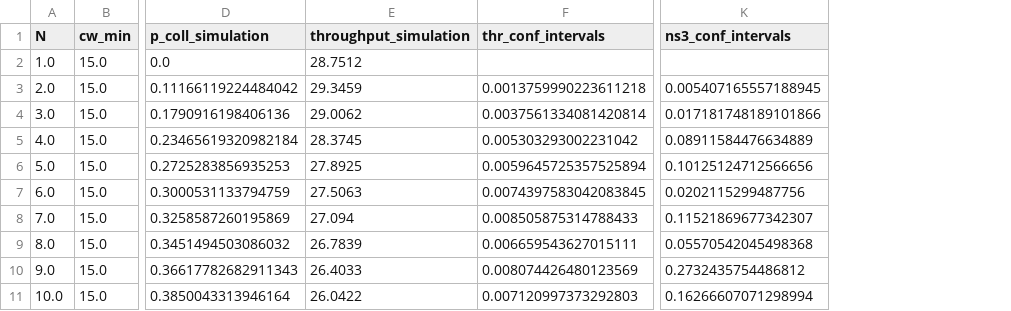
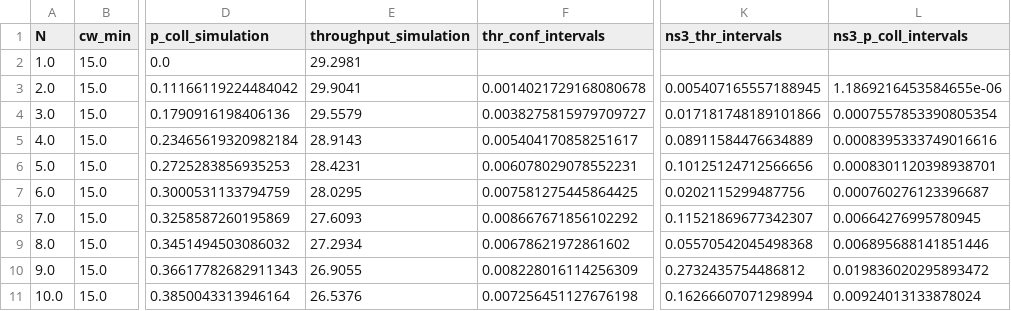
Before and after one commit to cecyliaborek/DCF-NumPy-simulation, a CSV file: results/final_results_15_1023_retry.csv, drawn as a sheet; only a part is shown, gaps mark what is left out; the diff names each change by its address in the sheet, - before the commit and + after, or states it on an @@ line.

```diff
--- a/results/final_results_15_1023_retry.csv
+++ b/results/final_results_15_1023_retry.csv
+column L (ns3_p_coll_intervals), rows 3-11: 1.1869216453584655e-06 | 0.0007557853390805354 | 0.0008395333749016616 | 0.0008301120398938701 | 0.000760276123396687 | 0.00664276995780945 | 0.006895688141851446 | 0.019836020295893472 | 0.00924013133878024
-K1: ns3_conf_intervals
+K1: ns3_thr_intervals
-E2 (throughput_simulation): 28.7512
+E2 (throughput_simulation): 29.2981
-E3 (throughput_simulation): 29.3459
+E3 (throughput_simulation): 29.9041
-F3 (thr_conf_intervals): 0.0013759990223611218
+F3 (thr_conf_intervals): 0.0014021729168080678
-E4 (throughput_simulation): 29.0062
+E4 (throughput_simulation): 29.5579
-F4 (thr_conf_intervals): 0.0037561334081420814
+F4 (thr_conf_intervals): 0.0038275815979709727
-E5 (throughput_simulation): 28.3745
+E5 (throughput_simulation): 28.9143
-F5 (thr_conf_intervals): 0.005303293002231042
+F5 (thr_conf_intervals): 0.005404170858251617
-E6 (throughput_simulation): 27.8925
+E6 (throughput_simulation): 28.4231
-F6 (thr_conf_intervals): 0.0059645725357525894
+F6 (thr_conf_intervals): 0.006078029078552231
-E7 (throughput_simulation): 27.5063
+E7 (throughput_simulation): 28.0295
-F7 (thr_conf_intervals): 0.0074397583042083845
+F7 (thr_conf_intervals): 0.007581275445864425
-E8 (throughput_simulation): 27.094
+E8 (throughput_simulation): 27.6093
-F8 (thr_conf_intervals): 0.008505875314788433
+F8 (thr_conf_intervals): 0.008667671856102292
-E9 (throughput_simulation): 26.7839
+E9 (throughput_simulation): 27.2934
-F9 (thr_conf_intervals): 0.006659543627015111
+F9 (thr_conf_intervals): 0.00678621972861602
-E10 (throughput_simulation): 26.4033
+E10 (throughput_simulation): 26.9055
-F10 (thr_conf_intervals): 0.008074426480123569
+F10 (thr_conf_intervals): 0.008228016114256309
-E11 (throughput_simulation): 26.0422
+E11 (throughput_simulation): 26.5376
-F11 (thr_conf_intervals): 0.007120997373292803
+F11 (thr_conf_intervals): 0.007256451127676198
```
Also changed, not shown: validation/ns-3/ns3_results.csv, 2 other files.
